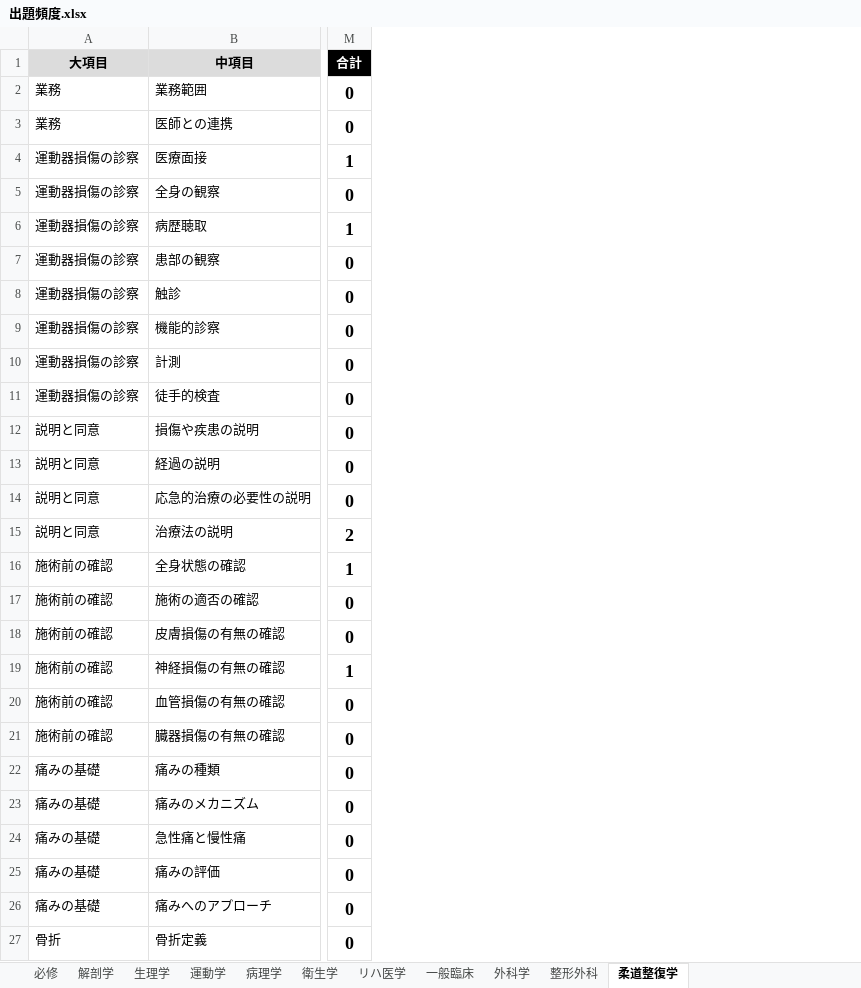
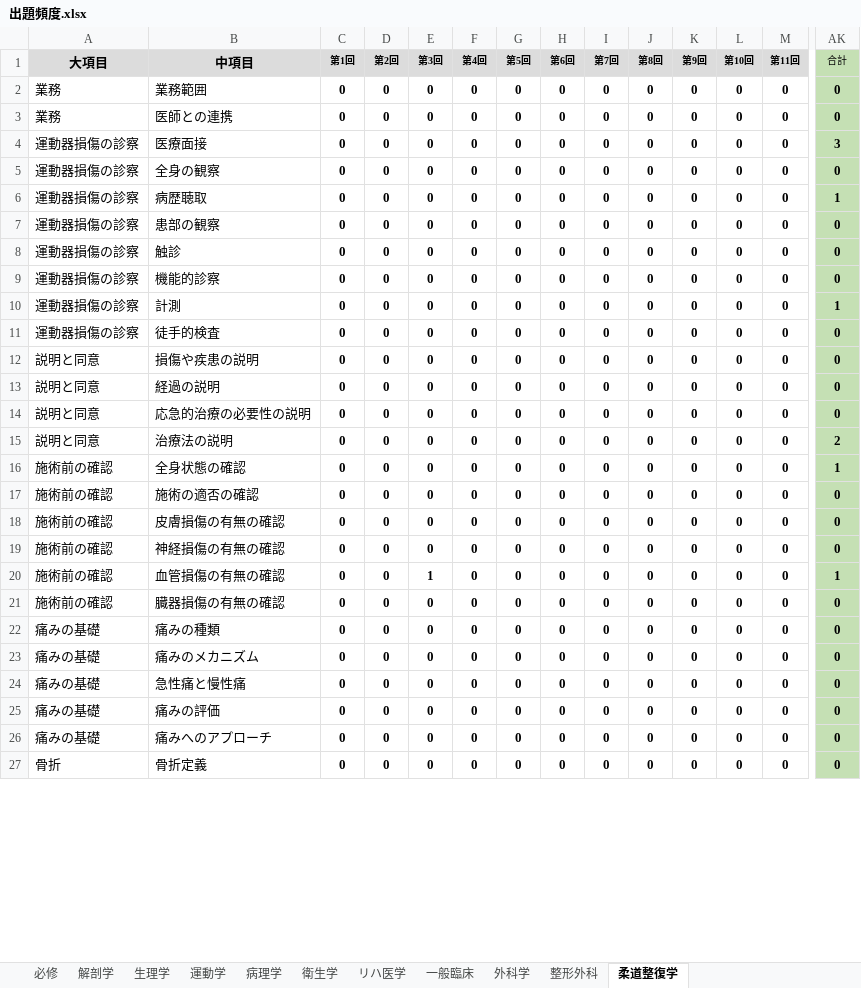
Before and after one commit to bob16165/analysis, an Excel workbook: 出題頻度.xlsx, sheet 柔道整復学, drawn as a sheet; only a part is shown, gaps mark what is left out; values as stored, in another font and other column widths than the file's, no borders; conditional formats not drawn; addresses are those after the commit; the diff covers the shown part only; the diff names each change by its address in the sheet, - before the commit and + after, or states it on an @@ line.

```diff
--- a/出題頻度.xlsx (sheet 柔道整復学)
+++ b/出題頻度.xlsx (sheet 柔道整復学)
+column C (第1回), rows 2-27: all 0
+column D (第2回), rows 2-27: all 0
+column E (第3回), rows 2-27: 0 | 0 | 0 | 0 | 0 | 0 | 0 | 0 | 0 | 0 | 0 | 0 | 0 | 0 | 0 | 0 | 0 | 0 | 1 | 0 | 0 | 0 | 0 | 0 | 0 | 0
+column F (第4回), rows 2-27: all 0
+column G (第5回), rows 2-27: all 0
+column H (第6回), rows 2-27: all 0
+column I (第7回), rows 2-27: all 0
+column J (第8回), rows 2-27: all 0
+column K (第9回), rows 2-27: all 0
+column L (第10回), rows 2-27: all 0
+column M (第11回), rows 2-27: all 0
@@ AK1:AK27 text size: smaller @@
@@ AK1 fill: #000000 → #C5E0B4, bold: on → off, text colour: #FFFFFF → black @@
-AK2:AK27 fill: none
+AK2:AK27 fill: #C5E0B4
-AK4 (合計): 1
+AK4 (合計): 3
-AK10 (合計): 0
+AK10 (合計): 1
-AK19 (合計): 1
+AK19 (合計): 0
-AK20 (合計): 0
+AK20 (合計): 1
```
Also changed, not shown: 1 removed row, 27 added columns, 181 edited cells and cell formats elsewhere in this sheet, sheet 一般臨床, sheet 生理学, sheet 外科学, sheet 整形外科, sheet 解剖学, sheet 病理学, 4 more sheets, formulas that keep their value, 11 other files.
